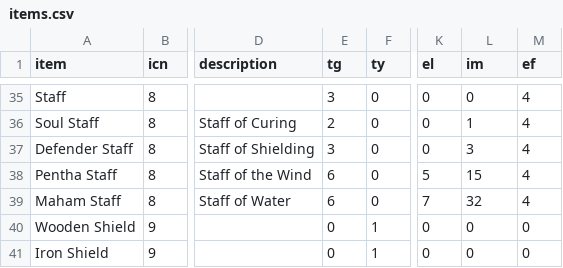
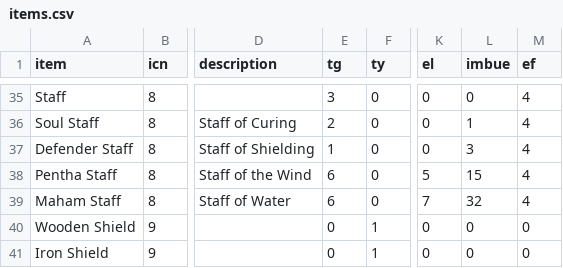
Before and after one commit to OnlineCop/kqlives, a CSV file: KQ/other/items.csv, drawn as a sheet; only a part is shown, gaps mark what is left out; the diff names each change by its address in the sheet, - before the commit and + after, or states it on an @@ line.

Commit message:
Change targeting of Defender Staff (I_STAFF3) to match its imbued spell. Fixes debian bug #610170 http://bugs.debian.org/cgi-bin/bugreport.cgi?bug=610170

```diff
--- a/KQ/other/items.csv
+++ b/KQ/other/items.csv
-L1: im
+L1: imbue
-E37 (tg): 3
+E37 (tg): 1
```
Also changed, not shown: 1 other file.
